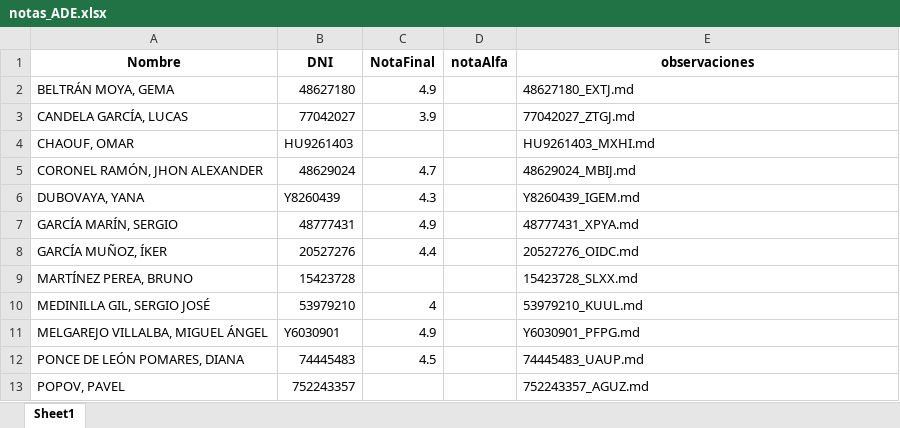
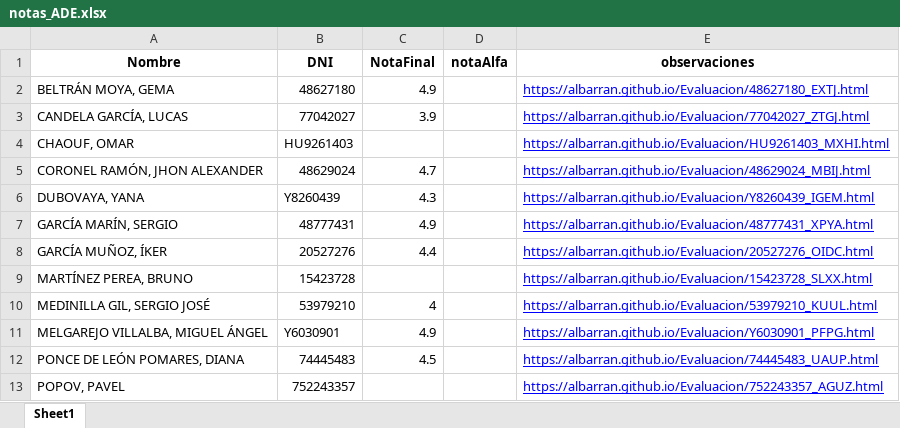
Before and after one commit to albarran/Evaluacion, an Excel workbook: notas_ADE.xlsx, sheet Sheet1, drawn as a sheet; values as stored, in another font and other column widths than the file's, no borders; the diff names each change by its address in the sheet, - before the commit and + after, or states it on an @@ line.

```diff
--- a/notas_ADE.xlsx (sheet Sheet1)
+++ b/notas_ADE.xlsx (sheet Sheet1)
-E2 (observaciones): 48627180_EXTJ.md
+E2 (observaciones): https://albarran.github.io/Evaluacion/48627180_EXTJ.html
@@ E2:E13 underline: off → on, text colour: black → #0000FF @@
-E3 (observaciones): 77042027_ZTGJ.md
+E3 (observaciones): https://albarran.github.io/Evaluacion/77042027_ZTGJ.html
-E4 (observaciones): HU9261403_MXHI.md
+E4 (observaciones): https://albarran.github.io/Evaluacion/HU9261403_MXHI.html
-E5 (observaciones): 48629024_MBIJ.md
+E5 (observaciones): https://albarran.github.io/Evaluacion/48629024_MBIJ.html
-E6 (observaciones): Y8260439_IGEM.md
+E6 (observaciones): https://albarran.github.io/Evaluacion/Y8260439_IGEM.html
-E7 (observaciones): 48777431_XPYA.md
+E7 (observaciones): https://albarran.github.io/Evaluacion/48777431_XPYA.html
-E8 (observaciones): 20527276_OIDC.md
+E8 (observaciones): https://albarran.github.io/Evaluacion/20527276_OIDC.html
-E9 (observaciones): 15423728_SLXX.md
+E9 (observaciones): https://albarran.github.io/Evaluacion/15423728_SLXX.html
-E10 (observaciones): 53979210_KUUL.md
+E10 (observaciones): https://albarran.github.io/Evaluacion/53979210_KUUL.html
-E11 (observaciones): Y6030901_PFPG.md
+E11 (observaciones): https://albarran.github.io/Evaluacion/Y6030901_PFPG.html
-E12 (observaciones): 74445483_UAUP.md
+E12 (observaciones): https://albarran.github.io/Evaluacion/74445483_UAUP.html
-E13 (observaciones): 752243357_AGUZ.md
+E13 (observaciones): https://albarran.github.io/Evaluacion/752243357_AGUZ.html
```
Also changed, not shown: notas_ECO.xlsx, notas_MKT.xlsx, 6 other files.
